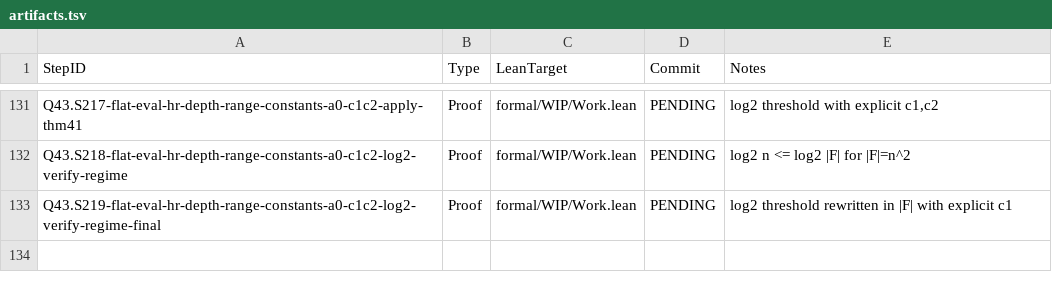
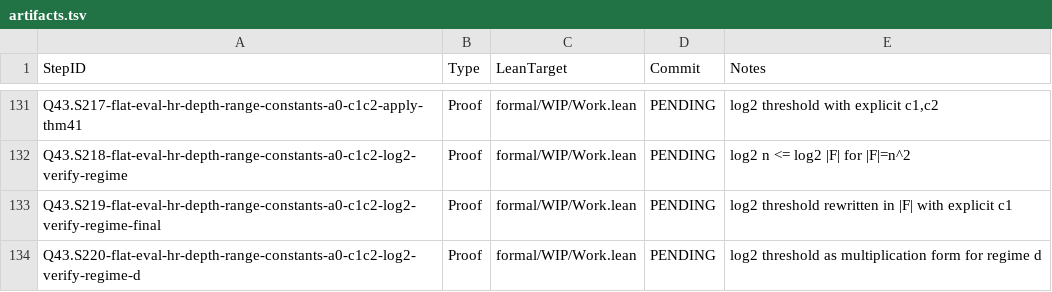
Before and after one commit to Xopoko/Experiment-26_P_vs_NP, a TSV file: docs/artifacts.tsv, drawn as a sheet; only a part is shown, gaps mark what is left out.

Commit message:
Q43.S220-flat-eval-hr-depth-range-constants-a0-c1c2-log2-verify-regime-d: Proof — log2 threshold in multiplication form

```diff
--- a/docs/artifacts.tsv
+++ b/docs/artifacts.tsv
@@ -133 +133,2 @@ Q43.S218-flat-eval-hr-depth-range-constants-a0-c1c2-log2-verify-regime	Proof	for
 Q43.S219-flat-eval-hr-depth-range-constants-a0-c1c2-log2-verify-regime-final	Proof	formal/WIP/Work.lean	PENDING	log2 threshold rewritten in |F| with explicit c1
+Q43.S220-flat-eval-hr-depth-range-constants-a0-c1c2-log2-verify-regime-d	Proof	formal/WIP/Work.lean	PENDING	log2 threshold as multiplication form for regime d
```
Also changed, not shown: 4 other files.
